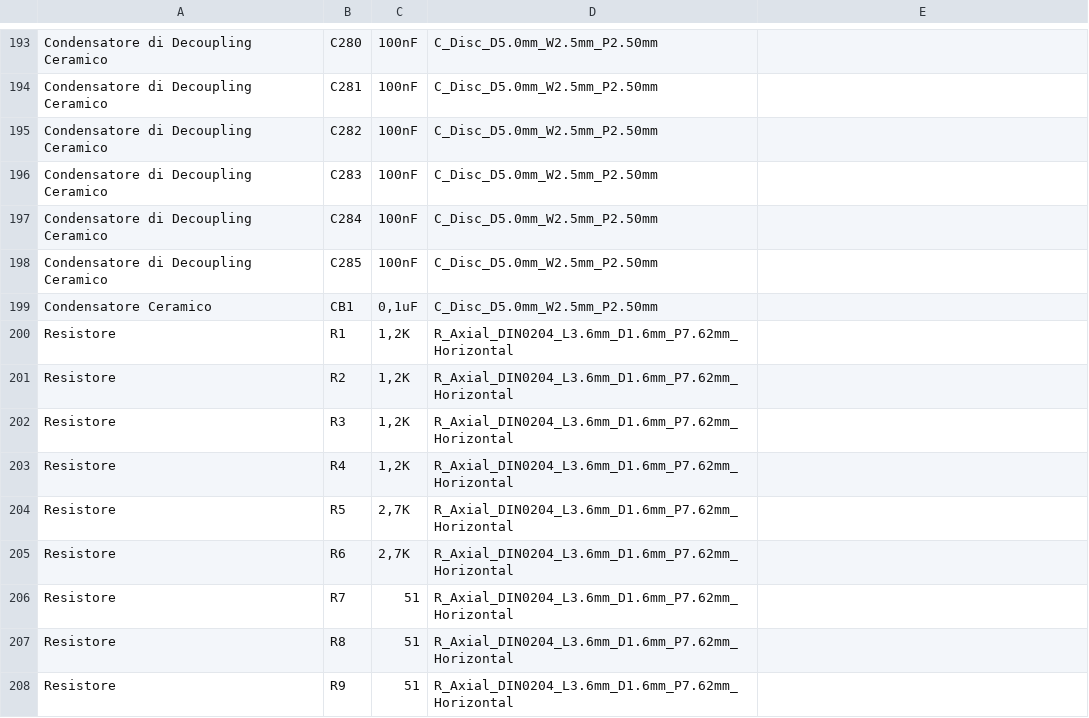
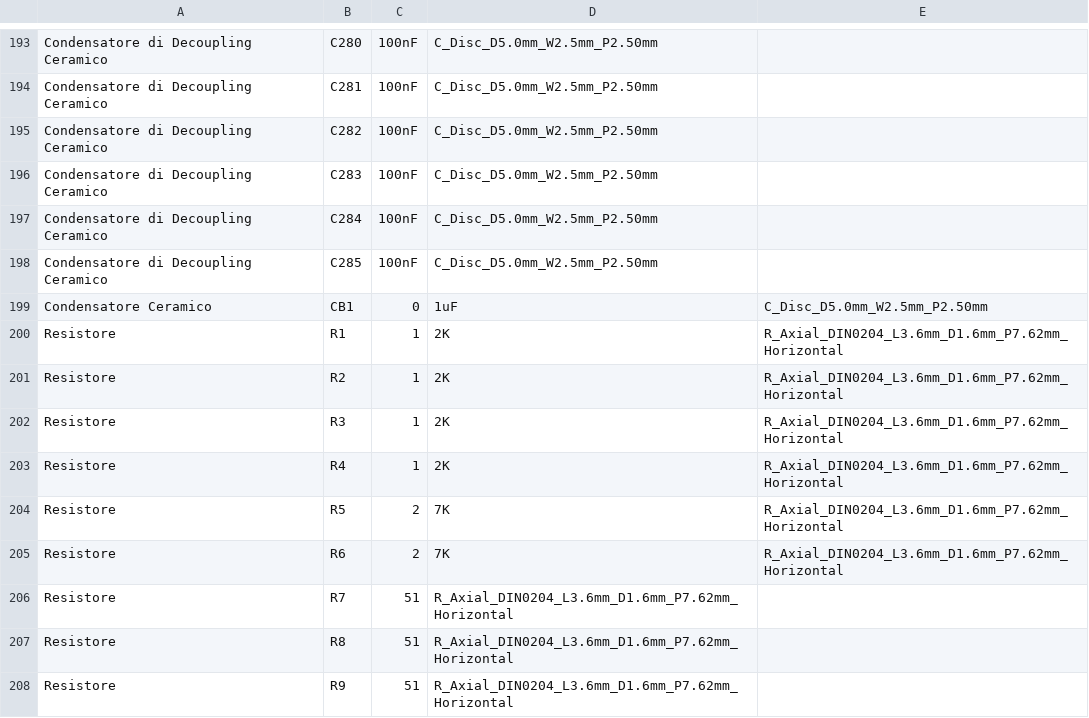
Before and after one commit to lucedoriente/Aleste520ex, a CSV file: board/Componenti_Aleste520v4_comma.csv (was Componenti_Aleste520v4_comma.csv), drawn as a sheet; only a part is shown, gaps mark what is left out; the diff covers the shown part only.

```diff
--- a/Componenti_Aleste520v4_comma.csv
+++ b/board/Componenti_Aleste520v4_comma.csv
@@ -198,9 +198,9 @@ Condensatore di Decoupling Ceramico,C284,100nF,C_Disc_D5.0mm_W2.5mm_P2.50mm
 Condensatore di Decoupling Ceramico,C285,100nF,C_Disc_D5.0mm_W2.5mm_P2.50mm
-Condensatore Ceramico,CB1,"0,1uF",C_Disc_D5.0mm_W2.5mm_P2.50mm
-Resistore,R1,"1,2K",R_Axial_DIN0204_L3.6mm_D1.6mm_P7.62mm_Horizontal
-Resistore,R2,"1,2K",R_Axial_DIN0204_L3.6mm_D1.6mm_P7.62mm_Horizontal
-Resistore,R3,"1,2K",R_Axial_DIN0204_L3.6mm_D1.6mm_P7.62mm_Horizontal
-Resistore,R4,"1,2K",R_Axial_DIN0204_L3.6mm_D1.6mm_P7.62mm_Horizontal
-Resistore,R5,"2,7K",R_Axial_DIN0204_L3.6mm_D1.6mm_P7.62mm_Horizontal
-Resistore,R6,"2,7K",R_Axial_DIN0204_L3.6mm_D1.6mm_P7.62mm_Horizontal
+Condensatore Ceramico,CB1,0,1uF,C_Disc_D5.0mm_W2.5mm_P2.50mm
+Resistore,R1,1,2K,R_Axial_DIN0204_L3.6mm_D1.6mm_P7.62mm_Horizontal
+Resistore,R2,1,2K,R_Axial_DIN0204_L3.6mm_D1.6mm_P7.62mm_Horizontal
+Resistore,R3,1,2K,R_Axial_DIN0204_L3.6mm_D1.6mm_P7.62mm_Horizontal
+Resistore,R4,1,2K,R_Axial_DIN0204_L3.6mm_D1.6mm_P7.62mm_Horizontal
+Resistore,R5,2,7K,R_Axial_DIN0204_L3.6mm_D1.6mm_P7.62mm_Horizontal
+Resistore,R6,2,7K,R_Axial_DIN0204_L3.6mm_D1.6mm_P7.62mm_Horizontal
 Resistore,R7,51,R_Axial_DIN0204_L3.6mm_D1.6mm_P7.62mm_Horizontal
```
Also changed, not shown: 1 added row and 118 edited cells elsewhere in this file, board/Componenti_Aleste520v4.csv, 31 other files.
